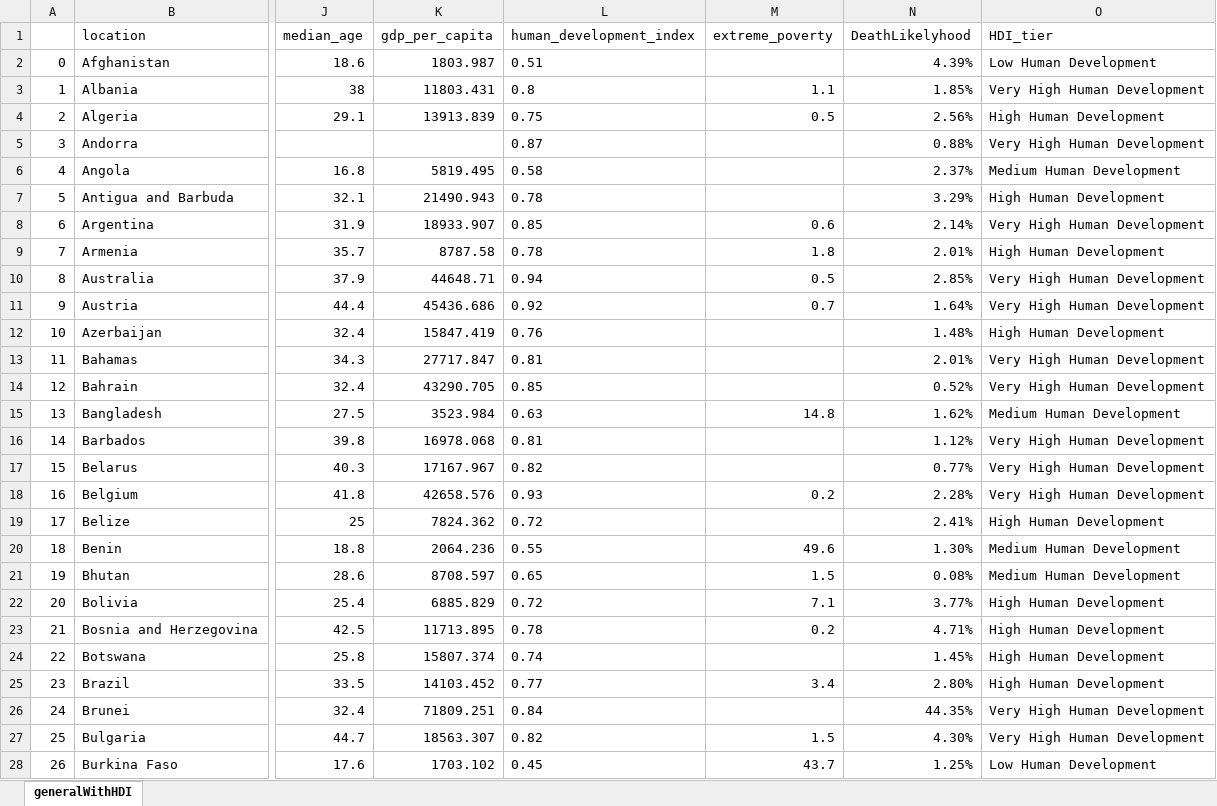
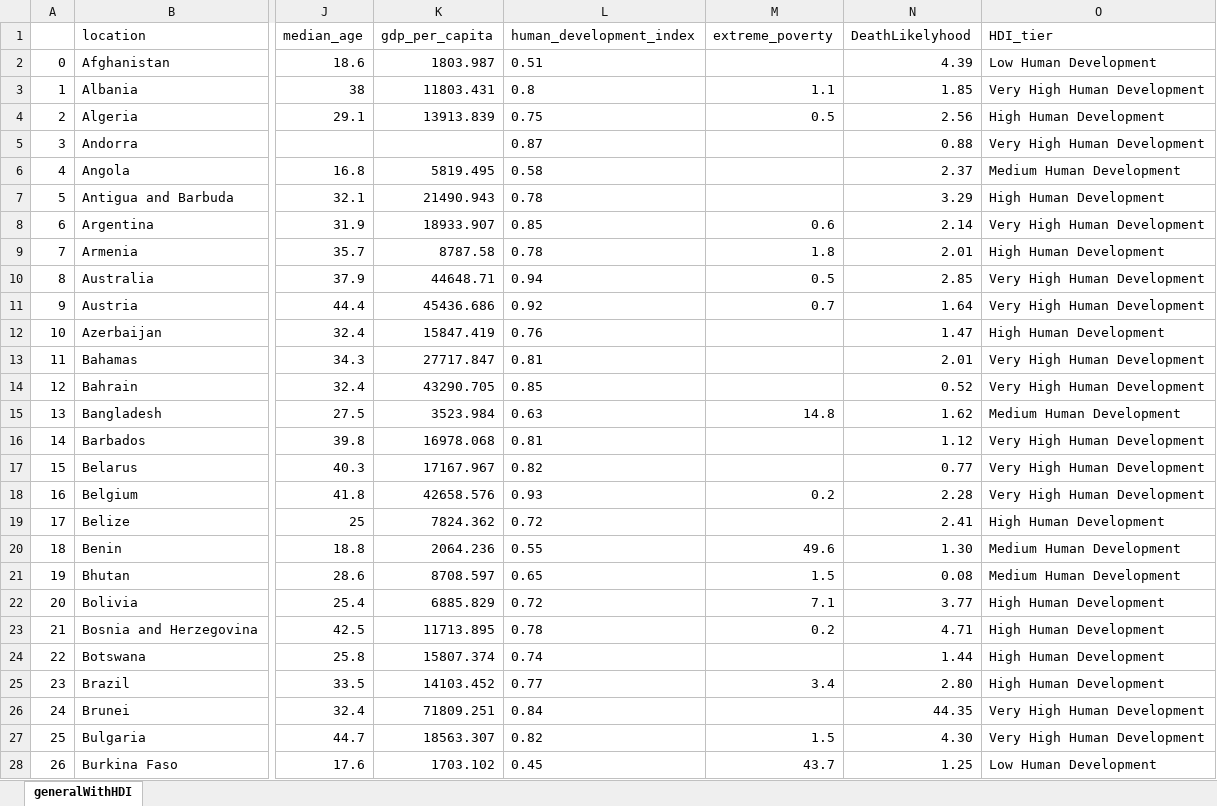
Before and after one commit to tlsantiago/covid19_analysis, an Excel workbook: generalWithHDITier.xlsx, sheet generalWithHDI, drawn as a sheet; only a part is shown, gaps mark what is left out; values as stored, in another font and other column widths than the file's, no borders; charts and pictures not drawn; the diff covers the shown part only; the diff names each change by its address in the sheet, - before the commit and + after, or states it on an @@ line.

Commit message:
Another modification into Death Likelyhood percentages

```diff
--- a/generalWithHDITier.xlsx (sheet generalWithHDI)
+++ b/generalWithHDITier.xlsx (sheet generalWithHDI)
-N2 (DeathLikelyhood): 4.39%
+N2 (DeathLikelyhood): 4.39
-N3 (DeathLikelyhood): 1.85%
+N3 (DeathLikelyhood): 1.85
-N4 (DeathLikelyhood): 2.56%
+N4 (DeathLikelyhood): 2.56
-N5 (DeathLikelyhood): 0.88%
+N5 (DeathLikelyhood): 0.88
-N6 (DeathLikelyhood): 2.37%
+N6 (DeathLikelyhood): 2.37
-N7 (DeathLikelyhood): 3.29%
+N7 (DeathLikelyhood): 3.29
-N8 (DeathLikelyhood): 2.14%
+N8 (DeathLikelyhood): 2.14
-N9 (DeathLikelyhood): 2.01%
+N9 (DeathLikelyhood): 2.01
-N10 (DeathLikelyhood): 2.85%
+N10 (DeathLikelyhood): 2.85
-N11 (DeathLikelyhood): 1.64%
+N11 (DeathLikelyhood): 1.64
-N12 (DeathLikelyhood): 1.48%
+N12 (DeathLikelyhood): 1.47
-N13 (DeathLikelyhood): 2.01%
+N13 (DeathLikelyhood): 2.01
-N14 (DeathLikelyhood): 0.52%
+N14 (DeathLikelyhood): 0.52
-N15 (DeathLikelyhood): 1.62%
+N15 (DeathLikelyhood): 1.62
-N16 (DeathLikelyhood): 1.12%
+N16 (DeathLikelyhood): 1.12
-N17 (DeathLikelyhood): 0.77%
+N17 (DeathLikelyhood): 0.77
-N18 (DeathLikelyhood): 2.28%
+N18 (DeathLikelyhood): 2.28
-N19 (DeathLikelyhood): 2.41%
+N19 (DeathLikelyhood): 2.41
-N20 (DeathLikelyhood): 1.30%
+N20 (DeathLikelyhood): 1.30
-N21 (DeathLikelyhood): 0.08%
+N21 (DeathLikelyhood): 0.08
-N22 (DeathLikelyhood): 3.77%
+N22 (DeathLikelyhood): 3.77
-N23 (DeathLikelyhood): 4.71%
+N23 (DeathLikelyhood): 4.71
-N24 (DeathLikelyhood): 1.45%
+N24 (DeathLikelyhood): 1.44
-N25 (DeathLikelyhood): 2.80%
+N25 (DeathLikelyhood): 2.80
-N26 (DeathLikelyhood): 44.35%
+N26 (DeathLikelyhood): 44.35
-N27 (DeathLikelyhood): 4.30%
+N27 (DeathLikelyhood): 4.30
-N28 (DeathLikelyhood): 1.25%
+N28 (DeathLikelyhood): 1.25
```
Also changed, not shown: 158 edited cells elsewhere in this sheet.
